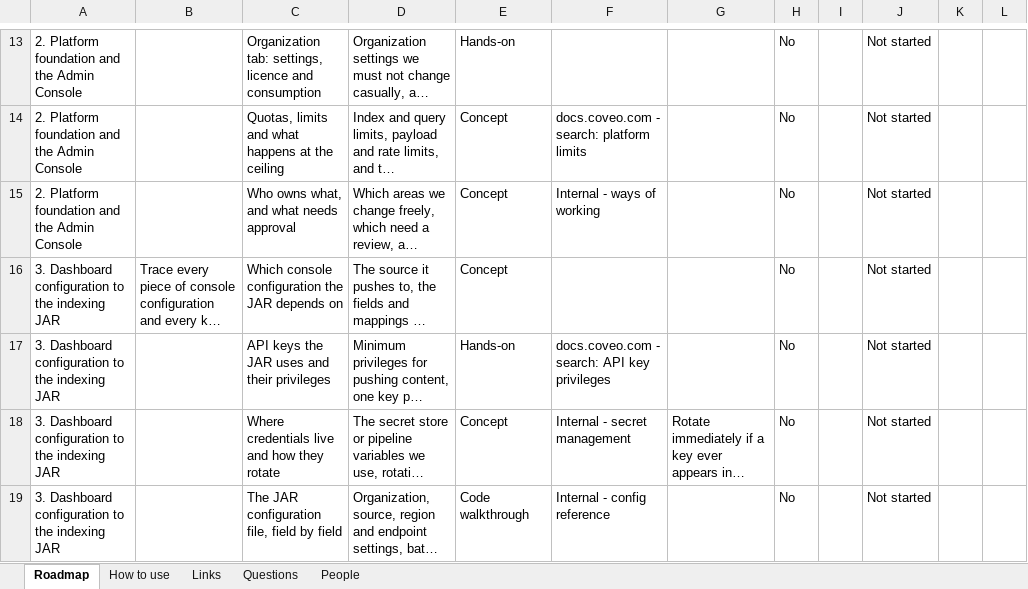
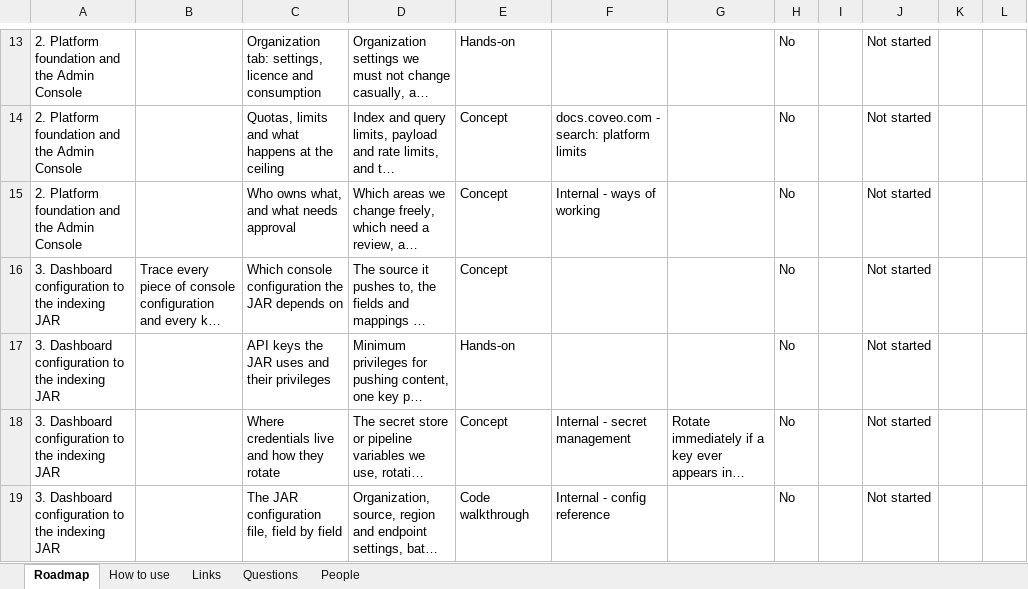
Before and after one commit to akshay0828/CoveoKT, an Excel workbook: coveo-kt-tracker.xlsx, sheet Roadmap, drawn as a sheet; only a part is shown, gaps mark what is left out; long unchanged cells end in …; values as stored, in another font and other column widths than the file's, no borders; the diff names each change by its address in the sheet, - before the commit and + after, or states it on an @@ line.

Commit message:
KT progress: topic list edited by AKSHAY

```diff
--- a/coveo-kt-tracker.xlsx (sheet Roadmap)
+++ b/coveo-kt-tracker.xlsx (sheet Roadmap)
-F17: docs.coveo.com - search: API key privileges
+F17: (empty)
```
